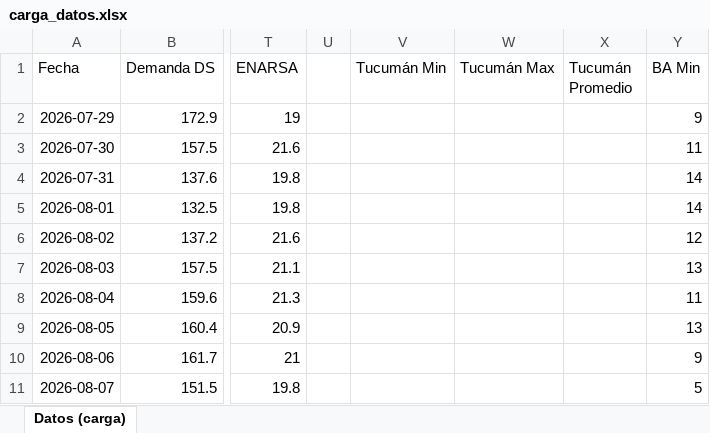
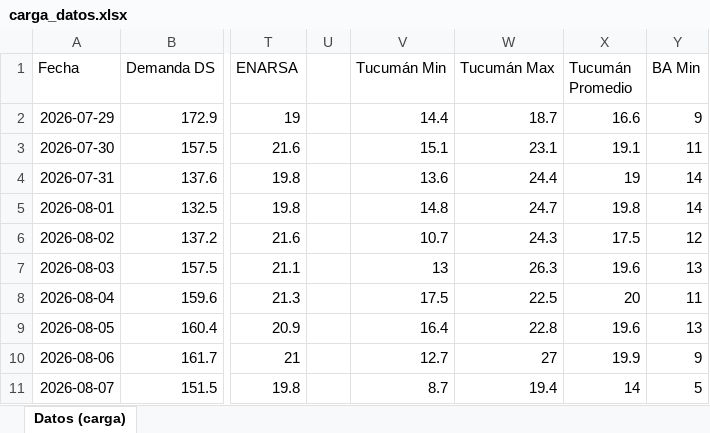
Before and after one commit to RodrigoManassero/estado-sistema-gas-rodrigo, an Excel workbook: data/carga_datos.xlsx, sheet Datos (carga), drawn as a sheet; only a part is shown, gaps mark what is left out; values as stored, in another font and other column widths than the file's, no borders; the diff covers the shown part only; the diff names each change by its address in the sheet, - before the commit and + after, or states it on an @@ line.

```diff
--- a/data/carga_datos.xlsx (sheet Datos (carga))
+++ b/data/carga_datos.xlsx (sheet Datos (carga))
-V2 (Tucumán Min): (empty)
+V2 (Tucumán Min): 14.4
-W2 (Tucumán Max): (empty)
+W2 (Tucumán Max): 18.7
-X2 (Tucumán Promedio): (empty)
+X2 (Tucumán Promedio): 16.6
-V3 (Tucumán Min): (empty)
+V3 (Tucumán Min): 15.1
-W3 (Tucumán Max): (empty)
+W3 (Tucumán Max): 23.1
-X3 (Tucumán Promedio): (empty)
+X3 (Tucumán Promedio): 19.1
-V4 (Tucumán Min): (empty)
+V4 (Tucumán Min): 13.6
-W4 (Tucumán Max): (empty)
+W4 (Tucumán Max): 24.4
-X4 (Tucumán Promedio): (empty)
+X4 (Tucumán Promedio): 19
-V5 (Tucumán Min): (empty)
+V5 (Tucumán Min): 14.8
-W5 (Tucumán Max): (empty)
+W5 (Tucumán Max): 24.7
-X5 (Tucumán Promedio): (empty)
+X5 (Tucumán Promedio): 19.8
-V6 (Tucumán Min): (empty)
+V6 (Tucumán Min): 10.7
-W6 (Tucumán Max): (empty)
+W6 (Tucumán Max): 24.3
-X6 (Tucumán Promedio): (empty)
+X6 (Tucumán Promedio): 17.5
-V7 (Tucumán Min): (empty)
+V7 (Tucumán Min): 13
-W7 (Tucumán Max): (empty)
+W7 (Tucumán Max): 26.3
-X7 (Tucumán Promedio): (empty)
+X7 (Tucumán Promedio): 19.6
-V8 (Tucumán Min): (empty)
+V8 (Tucumán Min): 17.5
-W8 (Tucumán Max): (empty)
+W8 (Tucumán Max): 22.5
-X8 (Tucumán Promedio): (empty)
+X8 (Tucumán Promedio): 20
-V9 (Tucumán Min): (empty)
+V9 (Tucumán Min): 16.4
-W9 (Tucumán Max): (empty)
+W9 (Tucumán Max): 22.8
-X9 (Tucumán Promedio): (empty)
+X9 (Tucumán Promedio): 19.6
-V10 (Tucumán Min): (empty)
+V10 (Tucumán Min): 12.7
-W10 (Tucumán Max): (empty)
+W10 (Tucumán Max): 27
-X10 (Tucumán Promedio): (empty)
+X10 (Tucumán Promedio): 19.9
-V11 (Tucumán Min): (empty)
+V11 (Tucumán Min): 8.7
-W11 (Tucumán Max): (empty)
+W11 (Tucumán Max): 19.4
-X11 (Tucumán Promedio): (empty)
+X11 (Tucumán Promedio): 14
```
Also changed, not shown: 118 edited cells elsewhere in this sheet, 30 other files.
